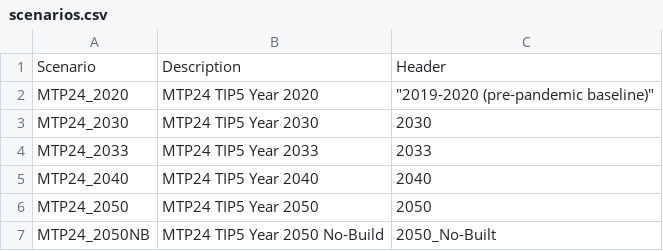
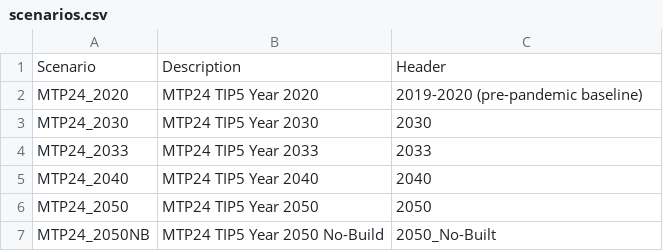
Before and after one commit to atlregional/ABMVIZ_MTP24TIP5, a CSV file: data/scenarios.csv, drawn as a sheet.

Commit message:
Update scenarios.csv

```diff
--- a/data/scenarios.csv
+++ b/data/scenarios.csv
@@ -1,3 +1,3 @@
 Scenario,Description,Header
-MTP24_2020,MTP24 TIP5 Year 2020,"""2019-2020 (pre-pandemic baseline)"""
+MTP24_2020,MTP24 TIP5 Year 2020,2019-2020 (pre-pandemic baseline)
 MTP24_2030,MTP24 TIP5 Year 2030,2030
```
